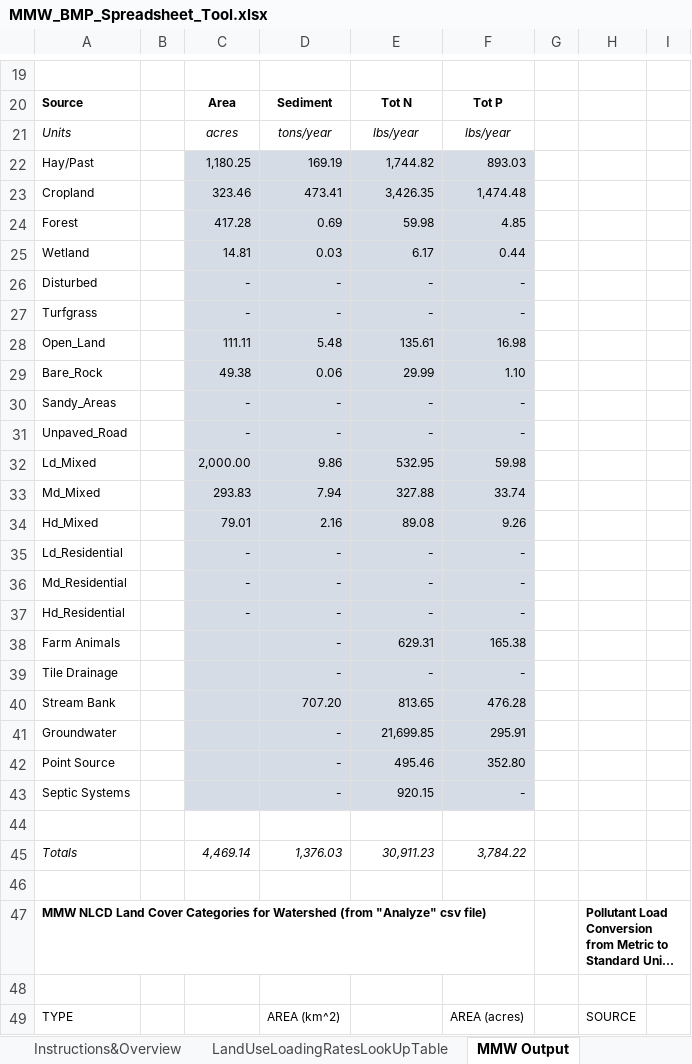
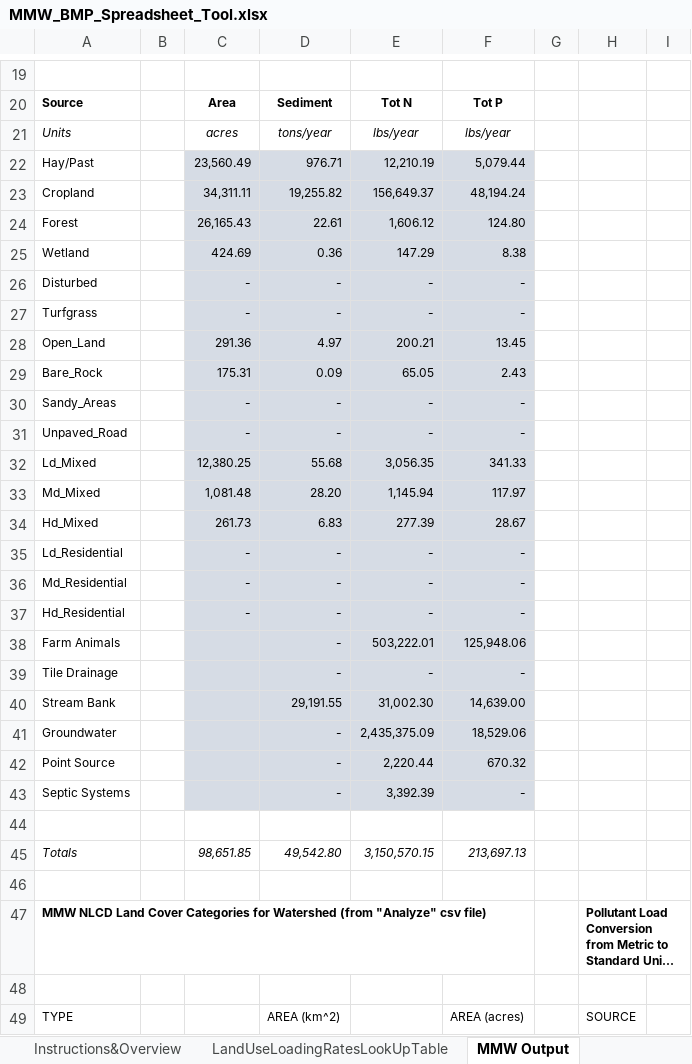
Before and after one commit to WikiWatershed/MMW-BMP-spreadsheet-tool, an Excel workbook: MMW_BMP_Spreadsheet_Tool.xlsx, sheet MMW Output, drawn as a sheet; only a part is shown, gaps mark what is left out; long unchanged cells end in …; values as stored, in another font and other column widths than the file's, no borders; removed rows and columns are numbered as before the commit, all else as after; rows hold the shown columns only; the diff covers the shown part only; the diff names each change by its address in the sheet, - before the commit and + after, or states it on an @@ line.

Commit message:
From Barry Evans. Update MMW Output + Total Load Reductions tabs
"MMW Output" updated with data from model run corresponding to Urban BMPs.
"Total Load Reductions" forumulas completed for Urban Area summary

```diff
--- a/MMW_BMP_Spreadsheet_Tool.xlsx (sheet MMW Output)
+++ b/MMW_BMP_Spreadsheet_Tool.xlsx (sheet MMW Output)
-row 22: Hay/Past |  | 1,180.25 | 169.19 | 1,744.82 | 893.03
-row 23: Cropland |  | 323.46 | 473.41 | 3,426.35 | 1,474.48
-row 24: Forest |  | 417.28 | 0.69 | 59.98 | 4.85
-row 25: Wetland |  | 14.81 | 0.03 | 6.17 | 0.44
+row 22: Hay/Past |  | 23,560.49 | 976.71 | 12,210.19 | 5,079.44
+row 23: Cropland |  | 34,311.11 | 19,255.82 | 156,649.37 | 48,194.24
+row 24: Forest |  | 26,165.43 | 22.61 | 1,606.12 | 124.80
+row 25: Wetland |  | 424.69 | 0.36 | 147.29 | 8.38
-row 28: Open_Land |  | 111.11 | 5.48 | 135.61 | 16.98
-row 29: Bare_Rock |  | 49.38 | 0.06 | 29.99 | 1.10
+row 28: Open_Land |  | 291.36 | 4.97 | 200.21 | 13.45
+row 29: Bare_Rock |  | 175.31 | 0.09 | 65.05 | 2.43
-row 32: Ld_Mixed |  | 2,000.00 | 9.86 | 532.95 | 59.98
-row 33: Md_Mixed |  | 293.83 | 7.94 | 327.88 | 33.74
-row 34: Hd_Mixed |  | 79.01 | 2.16 | 89.08 | 9.26
+row 32: Ld_Mixed |  | 12,380.25 | 55.68 | 3,056.35 | 341.33
+row 33: Md_Mixed |  | 1,081.48 | 28.20 | 1,145.94 | 117.97
+row 34: Hd_Mixed |  | 261.73 | 6.83 | 277.39 | 28.67
-E38: 629.31
+E38: 503,222.01
-F38: 165.38
+F38: 125,948.06
-row 40: Stream Bank |  |  | 707.20 | 813.65 | 476.28
+row 40: Stream Bank |  |  | 29,191.55 | 31,002.30 | 14,639.00
-E41: 21,699.85
+E41: 2,435,375.09
-F41: 295.91
+F41: 18,529.06
-E42: 495.46
+E42: 2,220.44
-F42: 352.80
+F42: 670.32
-E43: 920.15
+E43: 3,392.39
-row 45: Totals |  | 4,469.14 | 1,376.03 | 30,911.23 | 3,784.22
+row 45: Totals |  | 98,651.85 | 49,542.80 | 3,150,570.15 | 213,697.13
```
Also changed, not shown: 31 added rows, 10 removed rows and 80 edited cells elsewhere in this sheet, sheet LandUseLoadingRatesLookUpTable, sheet Agricultural BMPs (Existing), sheet Agricultural BMPs (Proposed), sheet Stream Bank SedimentLoadingRate, sheet Stream Bank Nitrogen Loading, sheet Stream Bank Phosphorus Loading, 4 more sheets, charts or pictures.
